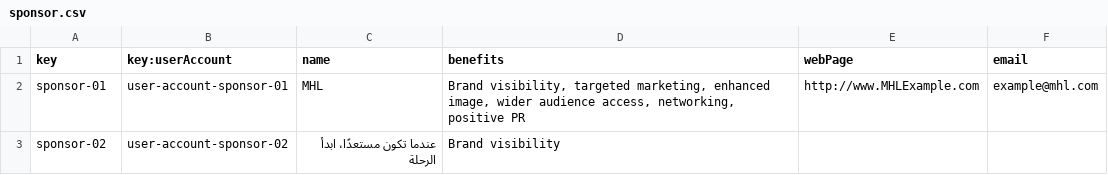
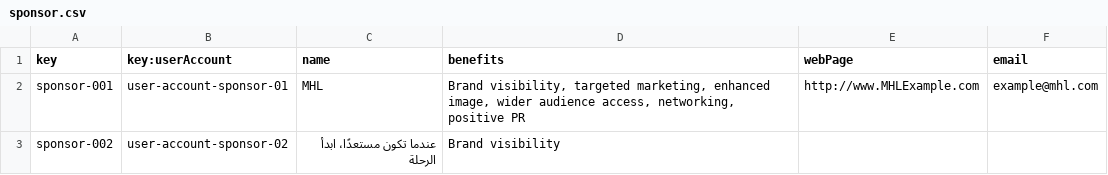
Before and after one commit to Cargarmar18/Acme-SF, a CSV file: src/main/webapp/WEB-INF/resources/sample-data/sponsor.csv, drawn as a sheet.

```diff
--- a/src/main/webapp/WEB-INF/resources/sample-data/sponsor.csv
+++ b/src/main/webapp/WEB-INF/resources/sample-data/sponsor.csv
@@ -1,3 +1,3 @@
 key,key:userAccount,name,benefits,webPage,email
-sponsor-01,user-account-sponsor-01,"MHL","Brand visibility, targeted marketing, enhanced image, wider audience access, networking, positive PR","http://www.MHLExample.com","example@mhl.com"
-sponsor-02,user-account-sponsor-02,"عندما تكون مستعدًا، ابدأ الرحلة","Brand visibility",,
+sponsor-001,user-account-sponsor-01,MHL,"Brand visibility, targeted marketing, enhanced image, wider audience access, networking, positive PR",http://www.MHLExample.com,example@mhl.com
+sponsor-002,user-account-sponsor-02,عندما تكون مستعدًا، ابدأ الرحلة,Brand visibility,,
```
Also changed, not shown: src/main/webapp/WEB-INF/resources/sample-data/sponsorship.csv, 2 other files.
